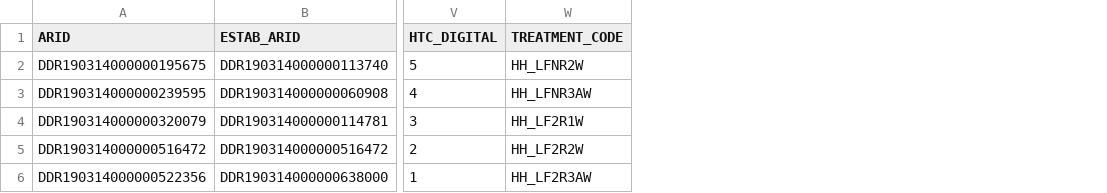
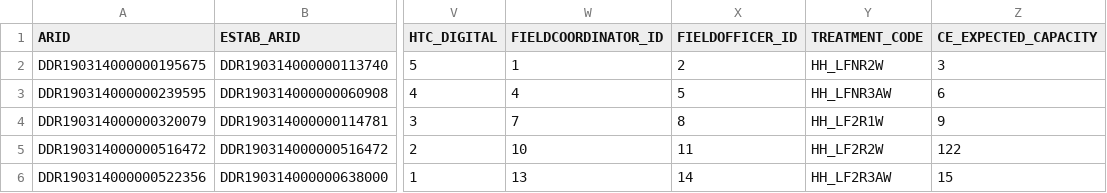
Before and after one commit to ONSdigital/census-rm-acceptance-tests, a CSV file: resources/sample_files/sample_input_wales_census_spec.csv, drawn as a sheet; only a part is shown, gaps mark what is left out; the diff names each change by its address in the sheet, - before the commit and + after, or states it on an @@ line.

Commit message:
added 3 new fields for rehearsal spec

```diff
--- a/resources/sample_files/sample_input_wales_census_spec.csv
+++ b/resources/sample_files/sample_input_wales_census_spec.csv
+column W (FIELDCOORDINATOR_ID), rows 2-6: 1 | 4 | 7 | 10 | 13
+column X (FIELDOFFICER_ID), rows 2-6: 2 | 5 | 8 | 11 | 14
+column Z (CE_EXPECTED_CAPACITY), rows 2-6: 3 | 6 | 9 | 122 | 15
```
Also changed, not shown: resources/sample_files/sample_input_england_census_spec.csv, 2 other files.
